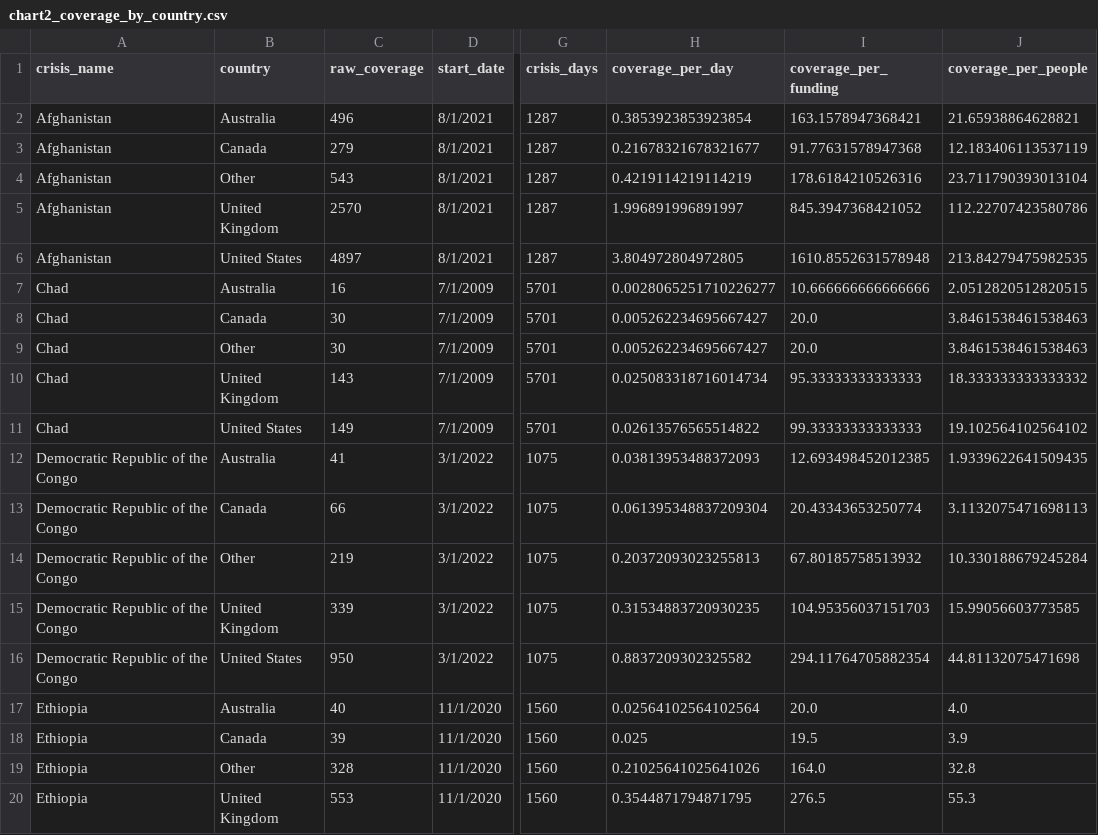
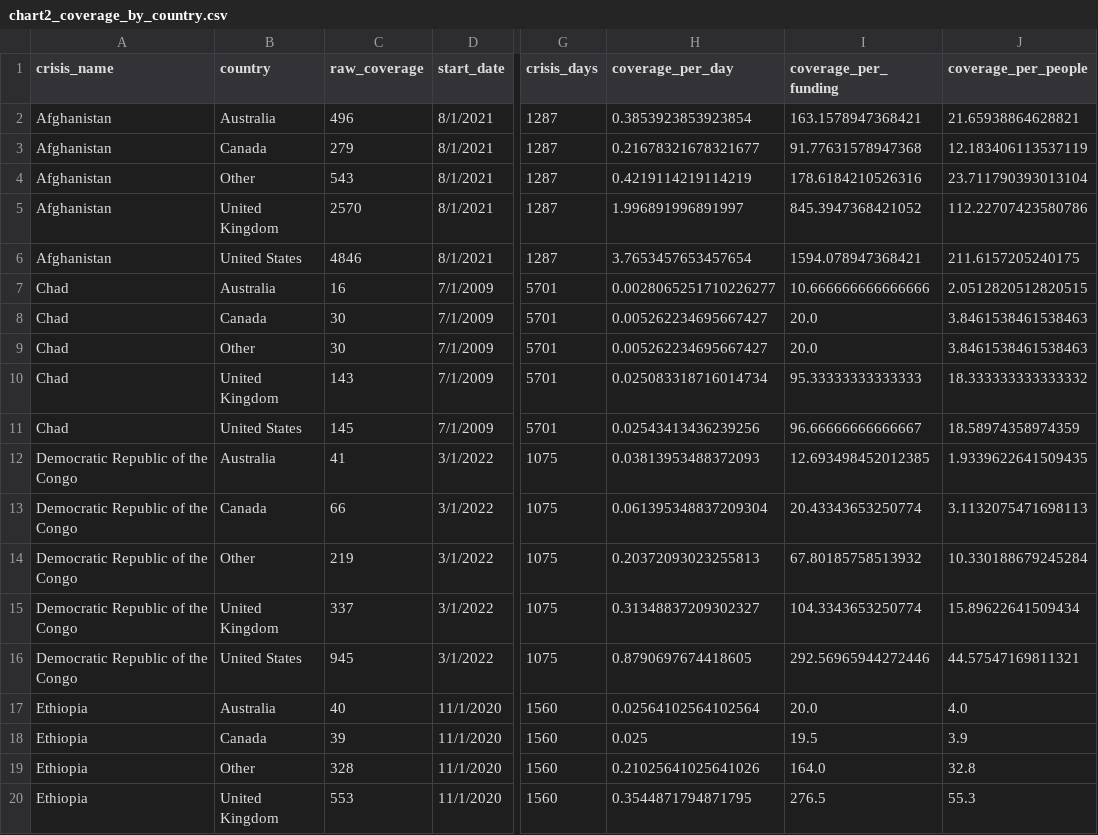
Before and after one commit to MannXo/iml-humanitarian-analysis, a CSV file: results/chart2_coverage_by_country.csv, drawn as a sheet; only a part is shown, gaps mark what is left out; the diff covers the shown part only; the diff names each change by its address in the sheet, - before the commit and + after, or states it on an @@ line.

```diff
--- a/results/chart2_coverage_by_country.csv
+++ b/results/chart2_coverage_by_country.csv
-C6 (raw_coverage): 4897
+C6 (raw_coverage): 4846
-H6 (coverage_per_day): 3.804972804972805
+H6 (coverage_per_day): 3.7653457653457654
-I6 (coverage_per_funding): 1610.8552631578948
+I6 (coverage_per_funding): 1594.078947368421
-J6 (coverage_per_people): 213.84279475982535
+J6 (coverage_per_people): 211.6157205240175
-C11 (raw_coverage): 149
+C11 (raw_coverage): 145
-H11 (coverage_per_day): 0.02613576565514822
+H11 (coverage_per_day): 0.02543413436239256
-I11 (coverage_per_funding): 99.33333333333333
+I11 (coverage_per_funding): 96.66666666666667
-J11 (coverage_per_people): 19.102564102564102
+J11 (coverage_per_people): 18.58974358974359
-C15 (raw_coverage): 339
+C15 (raw_coverage): 337
-H15 (coverage_per_day): 0.31534883720930235
+H15 (coverage_per_day): 0.31348837209302327
-I15 (coverage_per_funding): 104.95356037151703
+I15 (coverage_per_funding): 104.3343653250774
-J15 (coverage_per_people): 15.99056603773585
+J15 (coverage_per_people): 15.89622641509434
-C16 (raw_coverage): 950
+C16 (raw_coverage): 945
-H16 (coverage_per_day): 0.8837209302325582
+H16 (coverage_per_day): 0.8790697674418605
-I16 (coverage_per_funding): 294.11764705882354
+I16 (coverage_per_funding): 292.56965944272446
-J16 (coverage_per_people): 44.81132075471698
+J16 (coverage_per_people): 44.57547169811321
```
Also changed, not shown: 28 edited cells elsewhere in this file, results/chart1_overall_coverage_bar.csv, results/chart3_monthly_coverage.csv, 4 other files.
